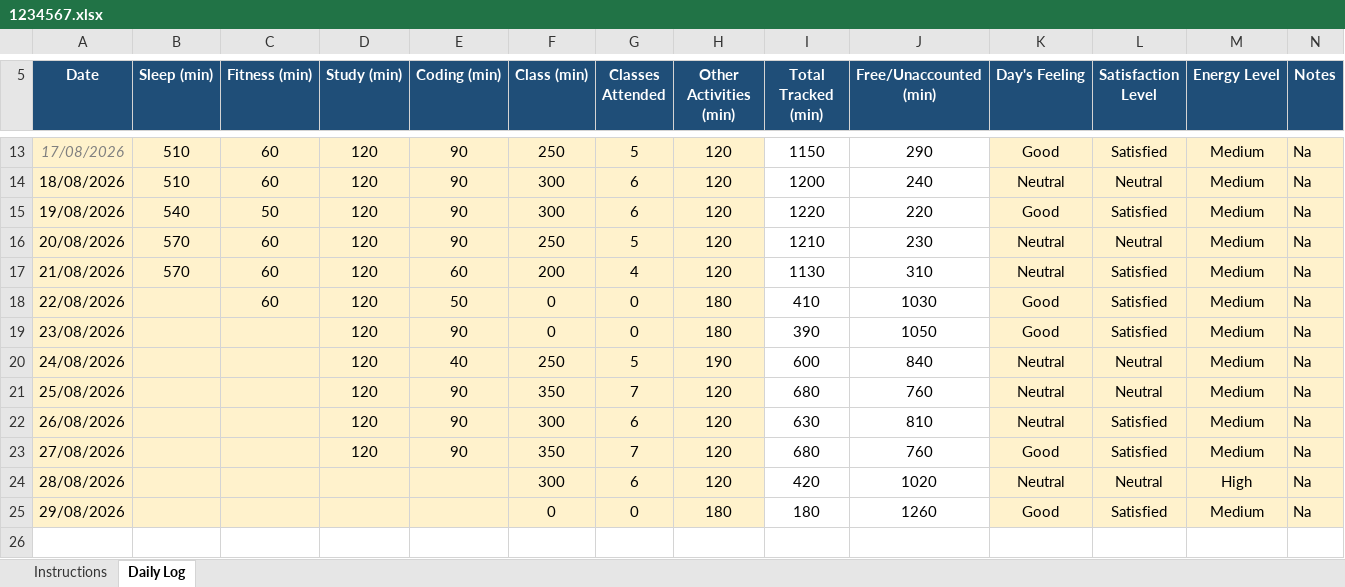
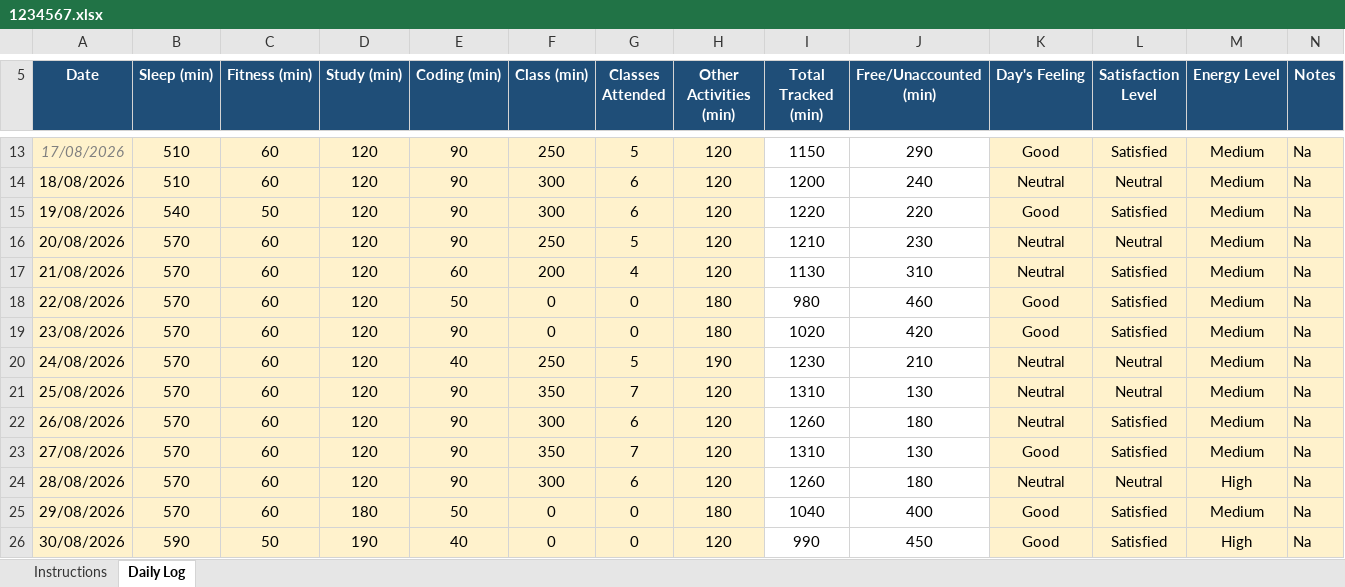
Before and after one commit to rohitkumar-4321/CAP776, an Excel workbook: 1234567.xlsx, sheet Daily Log, drawn as a sheet; only a part is shown, gaps mark what is left out; values as stored, in another font and other column widths than the file's, no borders; conditional formats not drawn; the diff names each change by its address in the sheet, - before the commit and + after, or states it on an @@ line.

Commit message:
mydatamycode13

```diff
--- a/1234567.xlsx (sheet Daily Log)
+++ b/1234567.xlsx (sheet Daily Log)
-B18:B25 (Sleep (min)): (empty)
+B18:B25 (Sleep (min)): 570
-I18 (Total Tracked (min)): 410
+I18 (Total Tracked (min)): 980
-J18 (Free/Unaccounted (min)): 1030
+J18 (Free/Unaccounted (min)): 460
-C19:C25 (Fitness (min)): (empty)
+C19:C25 (Fitness (min)): 60
-I19 (Total Tracked (min)): 390
+I19 (Total Tracked (min)): 1020
-J19 (Free/Unaccounted (min)): 1050
+J19 (Free/Unaccounted (min)): 420
-I20 (Total Tracked (min)): 600
+I20 (Total Tracked (min)): 1230
-J20 (Free/Unaccounted (min)): 840
+J20 (Free/Unaccounted (min)): 210
-I21 (Total Tracked (min)): 680
+I21 (Total Tracked (min)): 1310
-J21 (Free/Unaccounted (min)): 760
+J21 (Free/Unaccounted (min)): 130
-I22 (Total Tracked (min)): 630
+I22 (Total Tracked (min)): 1260
-J22 (Free/Unaccounted (min)): 810
+J22 (Free/Unaccounted (min)): 180
-I23 (Total Tracked (min)): 680
+I23 (Total Tracked (min)): 1310
-J23 (Free/Unaccounted (min)): 760
+J23 (Free/Unaccounted (min)): 130
-D24 (Study (min)): (empty)
+D24 (Study (min)): 120
-E24 (Coding (min)): (empty)
+E24 (Coding (min)): 90
-I24 (Total Tracked (min)): 420
+I24 (Total Tracked (min)): 1260
-J24 (Free/Unaccounted (min)): 1020
+J24 (Free/Unaccounted (min)): 180
-D25 (Study (min)): (empty)
+D25 (Study (min)): 180
-E25 (Coding (min)): (empty)
+E25 (Coding (min)): 50
-I25 (Total Tracked (min)): 180
+I25 (Total Tracked (min)): 1040
-J25 (Free/Unaccounted (min)): 1260
+J25 (Free/Unaccounted (min)): 400
+row 26: 30/08/2026 | 590 | 50 | 190 | 40 | 0 | 0 | 120 | 990 | 450 | Good | Satisfied | High | Na
```
